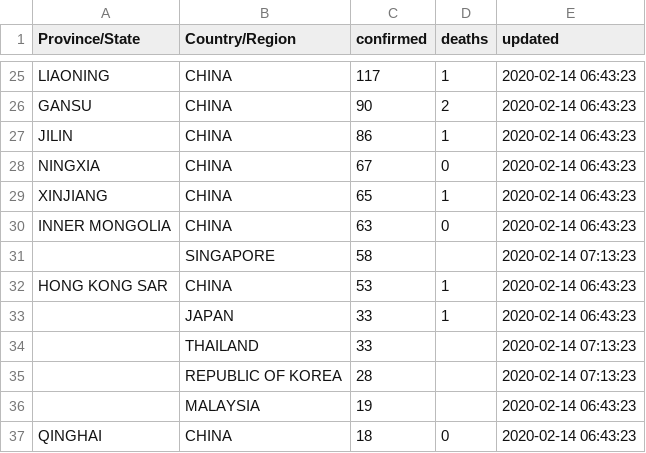
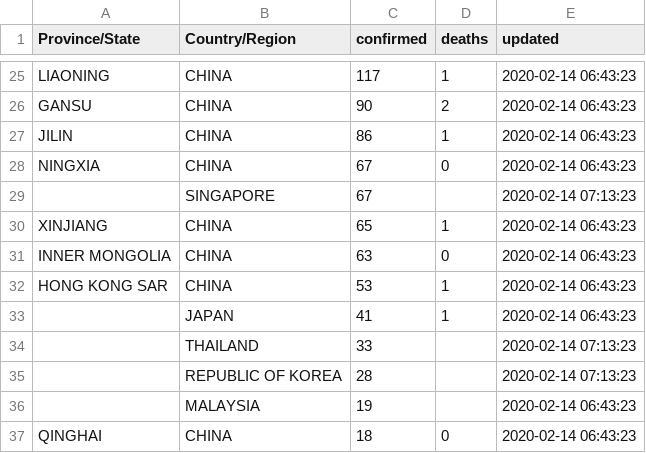
Before and after one commit to smartquark/coronavirus_data, a TSV file: data/who.tsv, drawn as a sheet; only a part is shown, gaps mark what is left out.

```diff
--- a/data/who.tsv
+++ b/data/who.tsv
@@ -28,7 +28,7 @@ JILIN	CHINA	86	1	2020-02-14 06:43:23
 NINGXIA	CHINA	67	0	2020-02-14 06:43:23
+	SINGAPORE	67		2020-02-14 07:13:23
 XINJIANG	CHINA	65	1	2020-02-14 06:43:23
 INNER MONGOLIA	CHINA	63	0	2020-02-14 06:43:23
-	SINGAPORE	58		2020-02-14 07:13:23
 HONG KONG SAR	CHINA	53	1	2020-02-14 06:43:23
-	JAPAN	33	1	2020-02-14 06:43:23
+	JAPAN	41	1	2020-02-14 06:43:23
 	THAILAND	33		2020-02-14 07:13:23
```
Also changed, not shown: data/summary.tsv, 1 other file.
